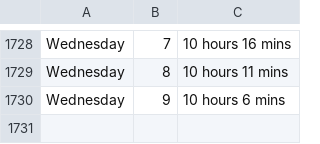
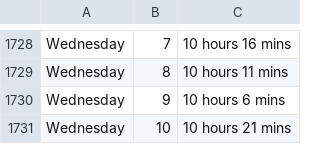
Before and after one commit to ospsy/tn, a CSV file: times.csv, drawn as a sheet; only a part is shown, gaps mark what is left out; the diff names each change by its address in the sheet, - before the commit and + after, or states it on an @@ line.

Commit message:
next

```diff
--- a/times.csv
+++ b/times.csv
+row 1731: Wednesday | 10 | 10 hours 21 mins
```
